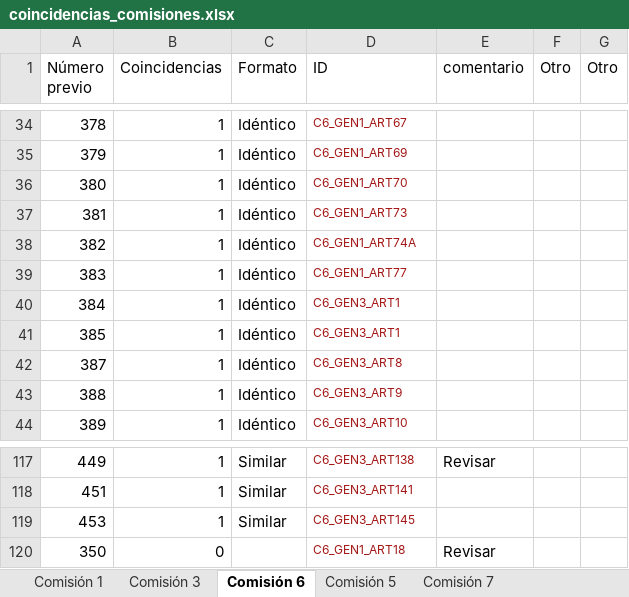
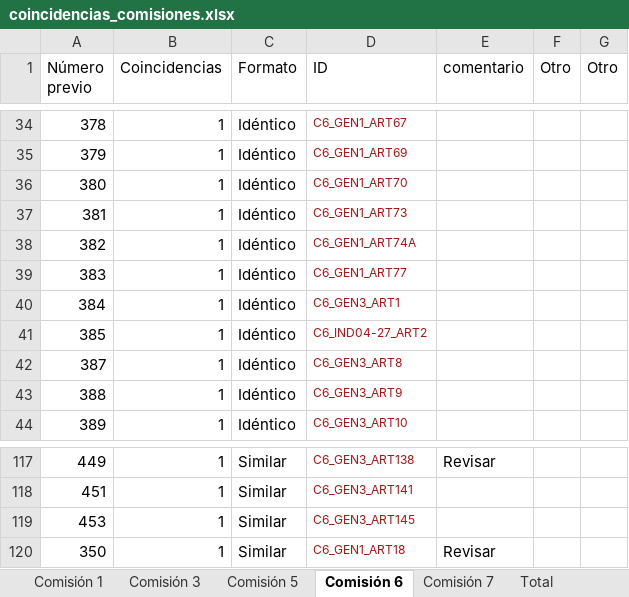
Before and after one commit to aoliveram/constitutional-proposal-tracking, an Excel workbook: coincidencias_comisiones.xlsx, sheet Comisión 6, drawn as a sheet; only a part is shown, gaps mark what is left out; values as stored, in another font and other column widths than the file's, no borders; conditional formats not drawn; the diff names each change by its address in the sheet, - before the commit and + after, or states it on an @@ line.

```diff
--- a/coincidencias_comisiones.xlsx (sheet Comisión 6)
+++ b/coincidencias_comisiones.xlsx (sheet Comisión 6)
+sheet tab: Total
@@ sheet tab order changed: Comisión 1 | Comisión 3 | Comisión 5 | Comisión 6 | Comisión 7 | Total @@
-D41 (ID): C6_GEN3_ART1
+D41 (ID): C6_IND04-27_ART2
-B120 (Coincidencias): 0
+B120 (Coincidencias): 1
-C120 (Formato): (empty)
+C120 (Formato): Similar
```
Also changed, not shown: sheet Comisión 5, sheet Comisión 3, sheet Comisión 1, 3 other files.
